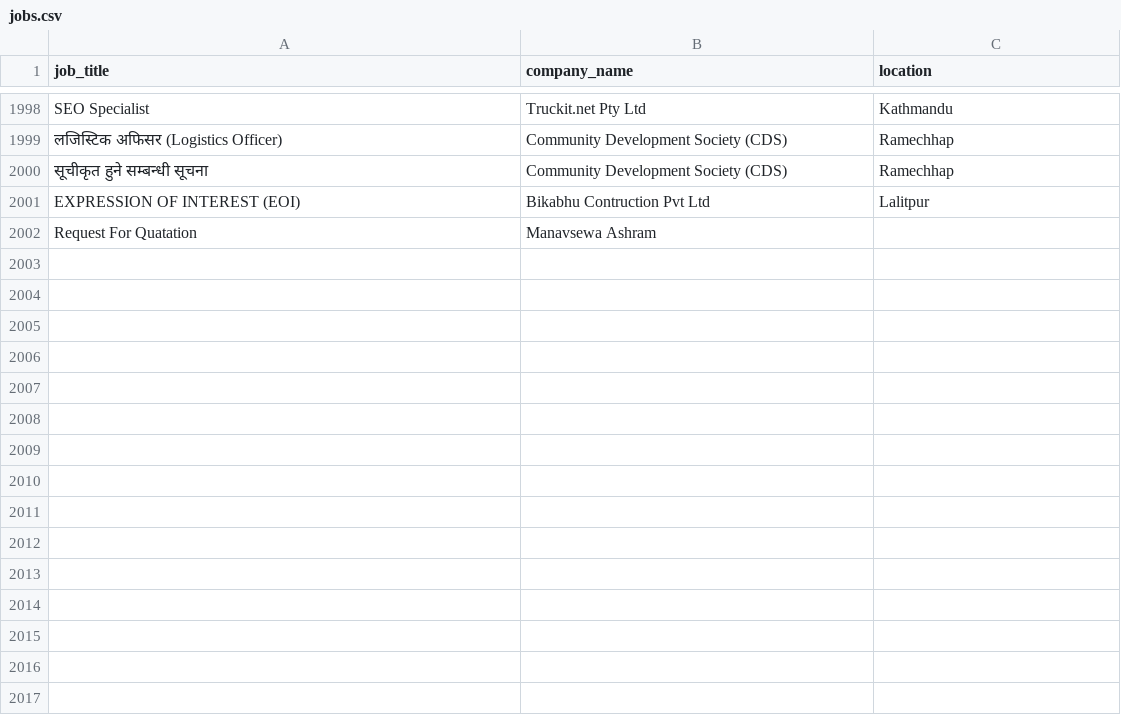
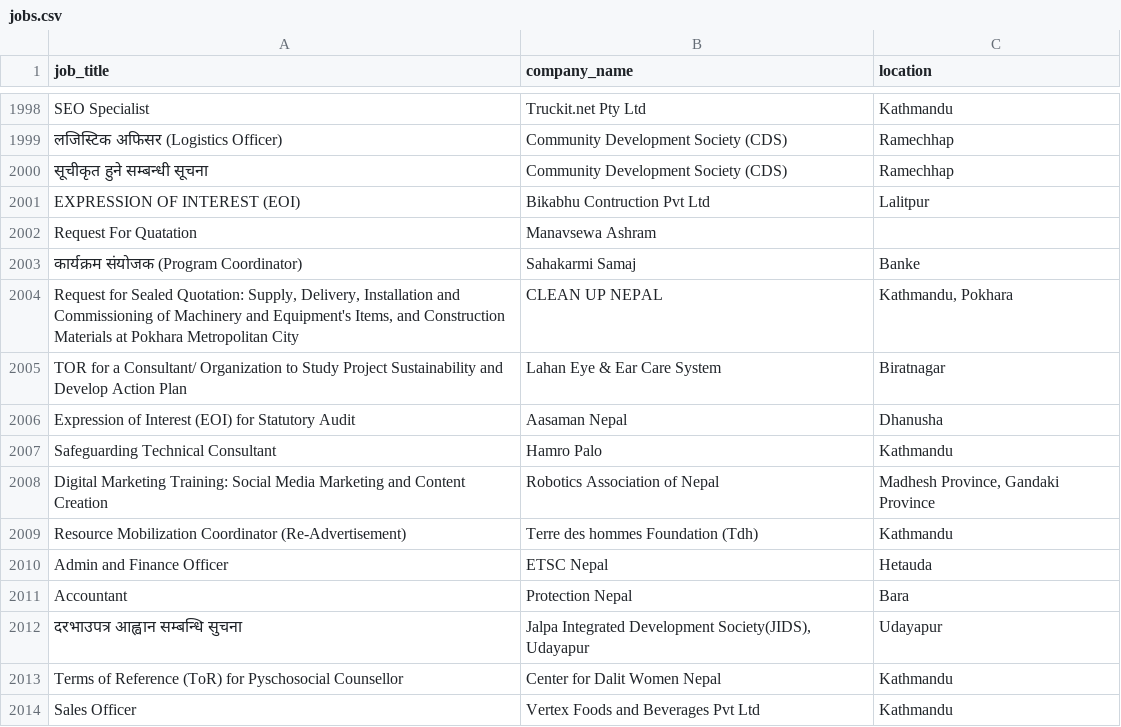
Before and after one commit to Hemkant04/job-scraper, a CSV file: data/jobs.csv, drawn as a sheet; only a part is shown, gaps mark what is left out.

```diff
--- a/data/jobs.csv
+++ b/data/jobs.csv
@@ -2002 +2002,13 @@ EXPRESSION OF INTEREST (EOI),Bikabhu Contruction Pvt Ltd,Lalitpur
 Request For Quatation,Manavsewa Ashram,
+कार्यक्रम संयोजक (Program Coordinator),Sahakarmi Samaj,Banke
+"Request for Sealed Quotation: Supply, Delivery, Installation and Commissioning of Machinery and Equipment's Items, and Construction Materials at Pokhara Metropolitan City",CLEAN UP NEPAL,"Kathmandu, Pokhara"
+TOR for a Consultant/ Organization to Study Project Sustainability and Develop Action Plan,Lahan Eye & Ear Care System,Biratnagar
+Expression of Interest (EOI) for Statutory Audit,Aasaman Nepal,Dhanusha
+Safeguarding Technical Consultant,Hamro Palo,Kathmandu
+Digital Marketing Training: Social Media Marketing and Content Creation,Robotics Association of Nepal,"Madhesh Province, Gandaki Province"
+Resource Mobilization Coordinator (Re-Advertisement),Terre des hommes Foundation (Tdh),Kathmandu
+Admin and Finance Officer,ETSC Nepal,Hetauda
+Accountant,Protection Nepal,Bara
+दरभाउपत्र आह्वान सम्बन्धि सुचना,"Jalpa Integrated Development Society(JIDS), Udayapur",Udayapur
+Terms of Reference (ToR) for Pyschosocial Counsellor,Center for Dalit Women Nepal,Kathmandu
+Sales Officer,Vertex Foods and Beverages Pvt Ltd,Kathmandu
```
Also changed, not shown: 1 other file.
